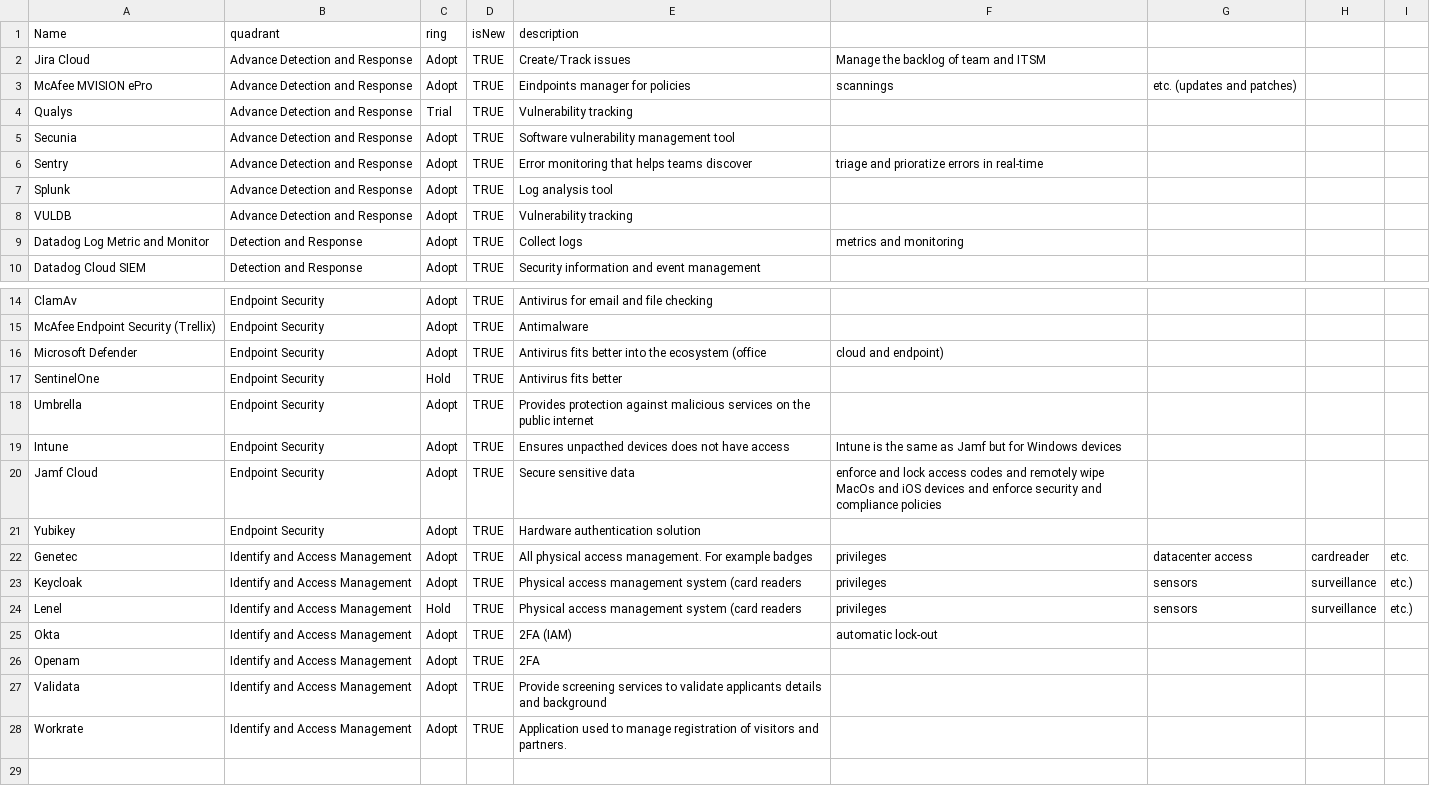
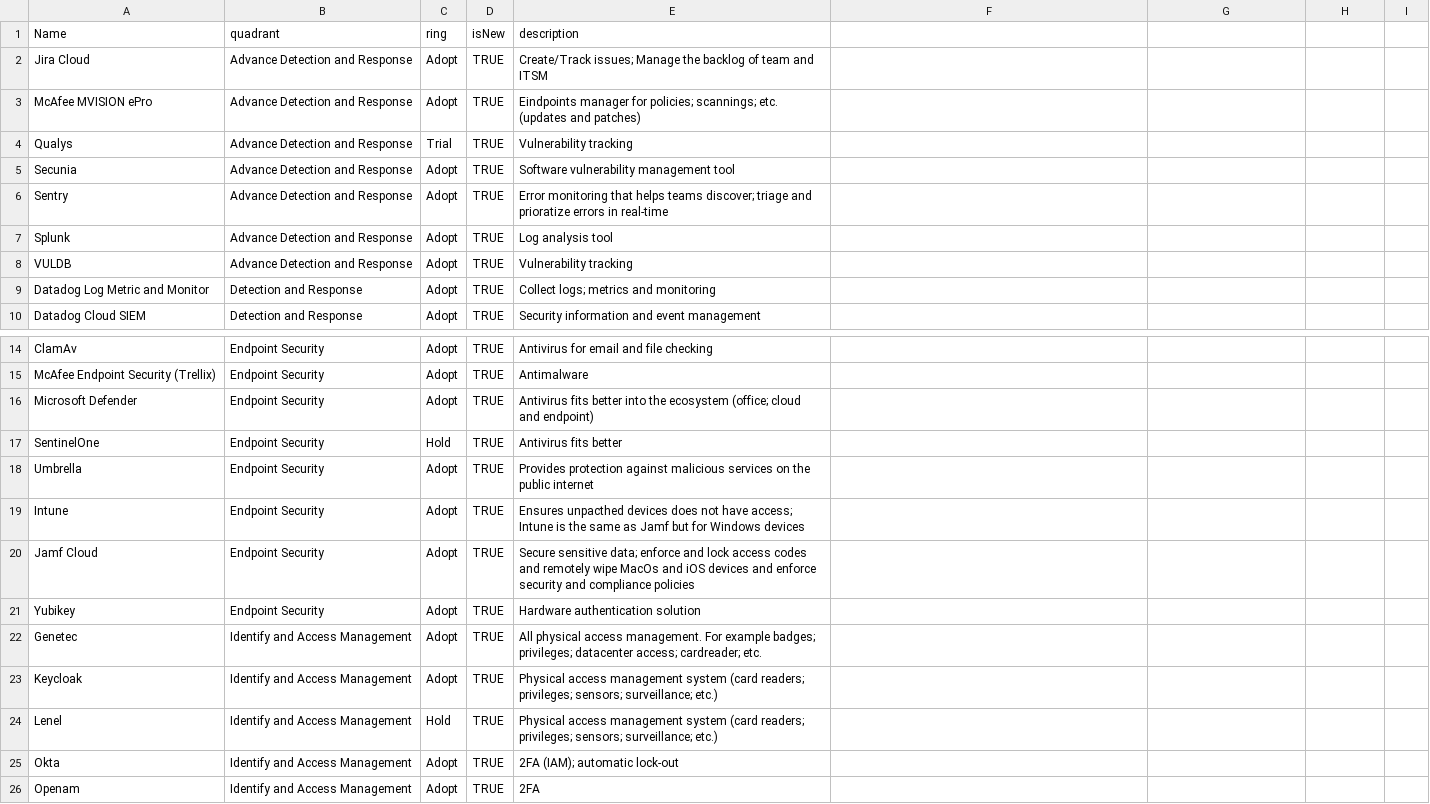
Before and after one commit to schubergphilis/TechRadar, a CSV file: SBP Sec Tech Radar v4-1.csv, drawn as a sheet; only a part is shown, gaps mark what is left out; the shorter side is filled out with more unchanged rows; the diff names each change by its address in the sheet, - before the commit and + after, or states it on an @@ line.

Commit message:
commas pt.2

```diff
--- a/SBP Sec Tech Radar v4-1.csv
+++ b/SBP Sec Tech Radar v4-1.csv
-E2 (description): Create/Track issues
+E2 (description): Create/Track issues; Manage the backlog of team and ITSM
-F2: Manage the backlog of team and ITSM
+F2: (empty)
-E3 (description): …manager for policies
+E3 (description): …manager for policies; scannings; etc. (updates and patches)
-F3: scannings
+F3: (empty)
-G3: etc. (updates and patches)
+G3: (empty)
-E6 (description): …helps teams discover
+E6 (description): …helps teams discover; triage and prioratize errors in real-time
-F6: triage and prioratize errors in real-time
+F6: (empty)
-E9 (description): Collect logs
+E9 (description): Collect logs; metrics and monitoring
-F9: metrics and monitoring
+F9: (empty)
-E16 (description): …the ecosystem (office
+E16 (description): …the ecosystem (office; cloud and endpoint)
-F16: cloud and endpoint)
+F16: (empty)
-E19 (description): …not have access
+E19 (description): …not have access; Intune is the same as Jamf but for Windows devices
-F19: Intune is the same as Jamf but for Windows devices
+F19: (empty)
-E20 (description): Secure sensitive data
+E20 (description): Secure sensitive data; enforce and lock access codes and remotely wipe MacOs and iOS devices and enforce security and compliance policies
-F20: enforce and lock access codes and remotely wipe MacOs and iOS devices and enforce security and compliance policies
+F20: (empty)
-E22 (description): …For example badges
+E22 (description): …For example badges; privileges; datacenter access; cardreader; etc.
-F22:F24: privileges
+F22:F24: (empty)
-G22: datacenter access
+G22: (empty)
-H22: cardreader
+H22: (empty)
-I22: etc.
+I22: (empty)
-E23:E24 (description): …system (card readers
+E23:E24 (description): …system (card readers; privileges; sensors; surveillance; etc.)
-G23:G24: sensors
+G23:G24: (empty)
-H23:H24: surveillance
+H23:H24: (empty)
-I23:I24: etc.)
+I23:I24: (empty)
-E25 (description): 2FA (IAM)
+E25 (description): 2FA (IAM); automatic lock-out
-F25: automatic lock-out
+F25: (empty)
```
